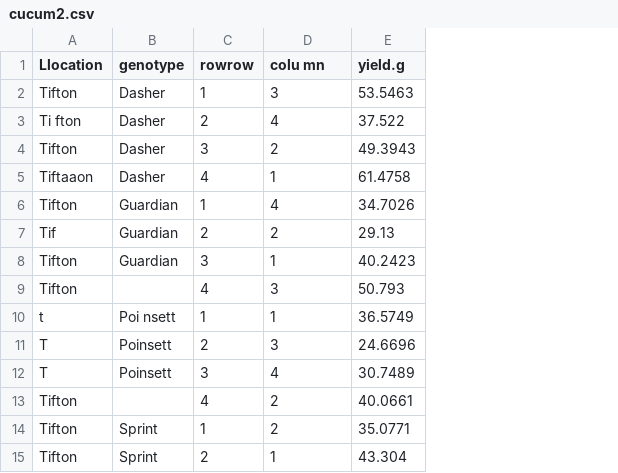
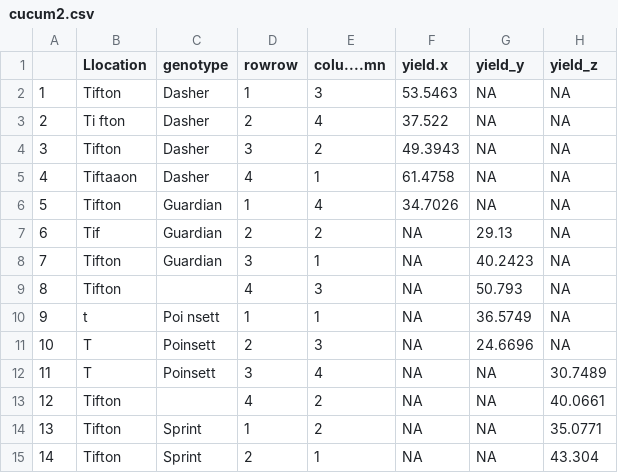
Before and after one commit to KAR-NG/Dirty-Data-Challenge-, a CSV file: cucum2.csv, drawn as a sheet; removed rows and columns are numbered as before the commit, all else as after; the diff names each change by its address in the sheet, - before the commit and + after, or states it on an @@ line.

```diff
--- a/cucum2.csv
+++ b/cucum2.csv
+column A, rows 2-15: 1 | 2 | 3 | 4 | 5 | 6 | 7 | 8 | 9 | 10 | 11 | 12 | 13 | 14
-column E (yield.g), rows 2-15: 53.5463 | 37.522 | 49.3943 | 61.4758 | 34.7026 | 29.13 | 40.2423 | 50.793 | 36.5749 | 24.6696 | 30.7489 | 40.0661 | 35.0771 | 43.304
+column F (yield.x), rows 2-15: 53.5463 | 37.522 | 49.3943 | 61.4758 | 34.7026 | NA | NA | NA | NA | NA | NA | NA | NA | NA
+column G (yield_y), rows 2-15: NA | NA | NA | NA | NA | 29.13 | 40.2423 | 50.793 | 36.5749 | 24.6696 | NA | NA | NA | NA
+column H (yield_z), rows 2-15: NA | NA | NA | NA | NA | NA | NA | NA | NA | NA | 30.7489 | 40.0661 | 35.0771 | 43.304
-E1: colu mn
+E1: colu....mn
```
Also changed, not shown: 2 other files.
